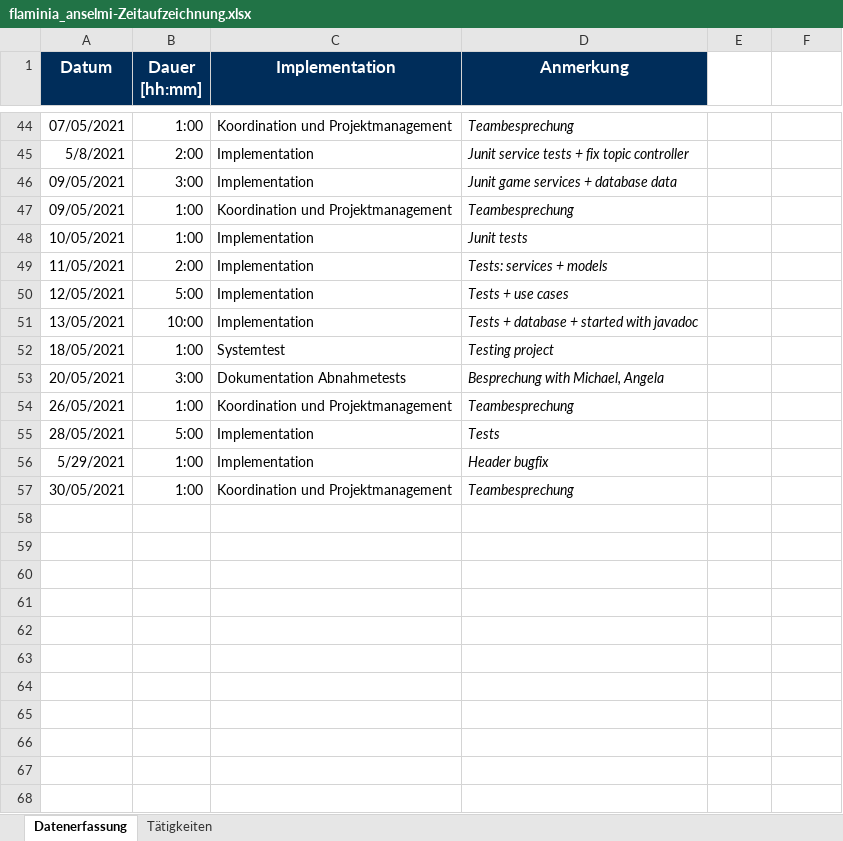
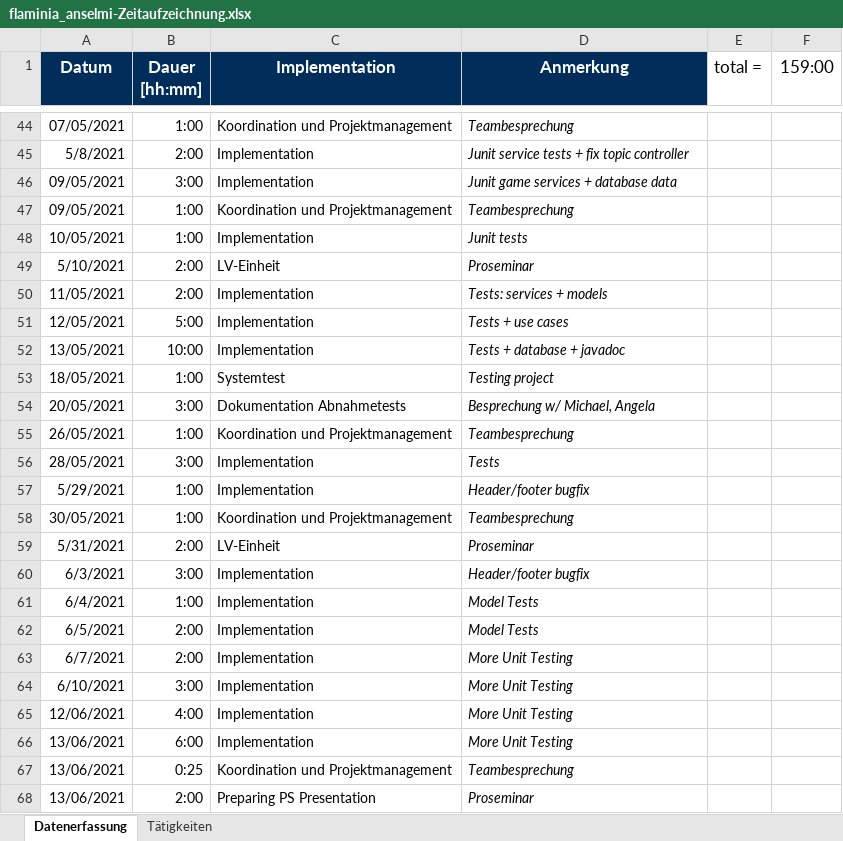
Before and after one commit to merasz/softwareEngineeringProject, an Excel workbook: documents/zeitaufzeichnung/flaminia_anselmi-Zeitaufzeichnung.xlsx, sheet Datenerfassung, drawn as a sheet; only a part is shown, gaps mark what is left out; values as stored, in another font and other column widths than the file's, no borders; addresses are those after the commit; the diff covers the shown part only; the diff names each change by its address in the sheet, - before the commit and + after, or states it on an @@ line.

Commit message:
update zeit
(cherry picked from commit 01c9eb9e5e0bbe872ffd8eb7df5fb16e1ea2ae67)

```diff
--- a/documents/zeitaufzeichnung/flaminia_anselmi-Zeitaufzeichnung.xlsx (sheet Datenerfassung)
+++ b/documents/zeitaufzeichnung/flaminia_anselmi-Zeitaufzeichnung.xlsx (sheet Datenerfassung)
-E1: (empty)
+E1: total =
-F1: (empty)
+F1: 159:00
+row 49: 5/10/2021 | 2:00 | LV-Einheit | Proseminar
-D52 (Anmerkung): Tests + database + started with javadoc
+D52 (Anmerkung): Tests + database + javadoc
-D54 (Anmerkung): Besprechung with Michael, Angela
+D54 (Anmerkung): Besprechung w/ Michael, Angela
-B56 (Dauer [hh:mm]): 5:00
+B56 (Dauer [hh:mm]): 3:00
-D57 (Anmerkung): Header bugfix
+D57 (Anmerkung): Header/footer bugfix
+row 59: 5/31/2021 | 2:00 | LV-Einheit | Proseminar
+row 60: 6/3/2021 | 3:00 | Implementation | Header/footer bugfix
+row 61: 6/4/2021 | 1:00 | Implementation | Model Tests
+row 62: 6/5/2021 | 2:00 | Implementation | Model Tests
+row 63: 6/7/2021 | 2:00 | Implementation | More Unit Testing
+row 64: 6/10/2021 | 3:00 | Implementation | More Unit Testing
+row 65: 12/06/2021 | 4:00 | Implementation | More Unit Testing
+row 66: 13/06/2021 | 6:00 | Implementation | More Unit Testing
+row 67: 13/06/2021 | 0:25 | Koordination und Projektmanagement | Teambesprechung
+row 68: 13/06/2021 | 2:00 | Preparing PS Presentation | Proseminar
```
Also changed, not shown: 17 edited cells elsewhere in this sheet.
